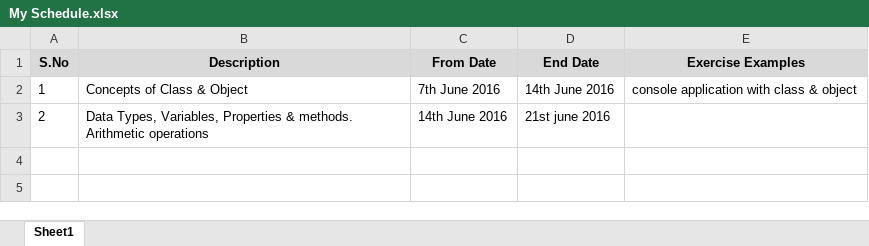
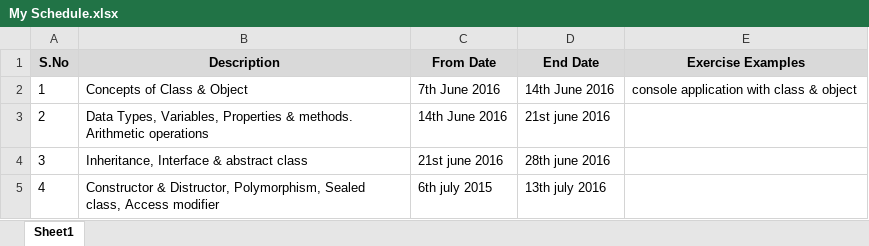
Before and after one commit to vkpraveen/MyTraining, an Excel workbook: Ayub/My Schedule.xlsx, sheet Sheet1, drawn as a sheet; values as stored, in another font and other column widths than the file's, no borders; the diff names each change by its address in the sheet, - before the commit and + after, or states it on an @@ line.

Commit message:
Schedule 4

```diff
--- a/Ayub/My Schedule.xlsx (sheet Sheet1)
+++ b/Ayub/My Schedule.xlsx (sheet Sheet1)
+row 4: 3 | Inheritance, Interface & abstract class | 21st june 2016 | 28th june 2016
+row 5: 4 | Constructor & Distructor, Polymorphism, Sealed class, Access modifier | 6th july 2015 | 13th july 2016
```
Also changed, not shown: 17 other files.
